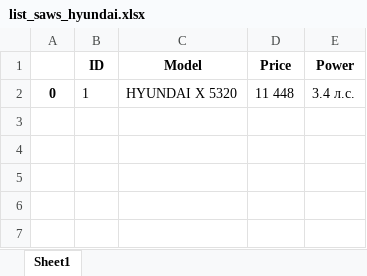
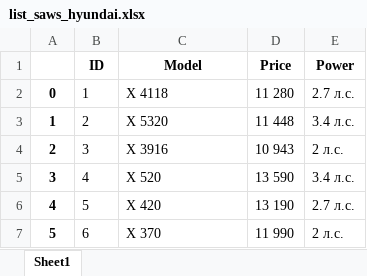
Before and after one commit to MikhailProkazov/ProjectSawsHyundai, an Excel workbook: list_saws_hyundai.xlsx, sheet Sheet1, drawn as a sheet; values as stored, in another font and other column widths than the file's, no borders; the diff names each change by its address in the sheet, - before the commit and + after, or states it on an @@ line.

```diff
--- a/list_saws_hyundai.xlsx (sheet Sheet1)
+++ b/list_saws_hyundai.xlsx (sheet Sheet1)
-C2 (Model): HYUNDAI Х 5320
+C2 (Model): Х 4118
-D2 (Price): 11 448
+D2 (Price): 11 280
-E2 (Power): 3.4 л.с.
+E2 (Power): 2.7 л.с.
+row 3: 1 | 2 | Х 5320 | 11 448 | 3.4 л.с.
+row 4: 2 | 3 | Х 3916 | 10 943 | 2 л.с.
+row 5: 3 | 4 | X 520 | 13 590 | 3.4 л.с.
+row 6: 4 | 5 | X 420 | 13 190 | 2.7 л.с.
+row 7: 5 | 6 | X 370 | 11 990 | 2 л.с.
```
Also changed, not shown: 10 other files.
